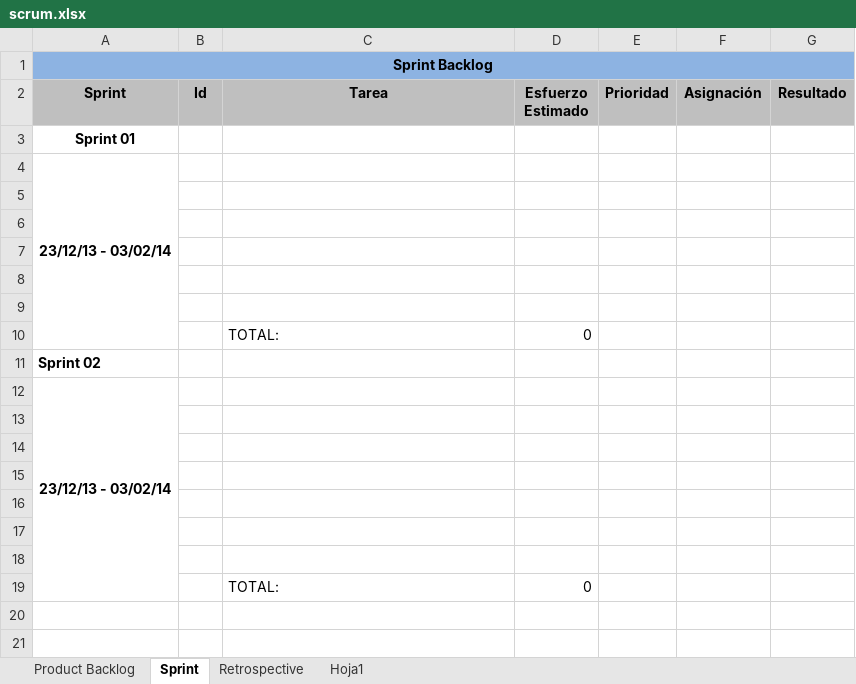
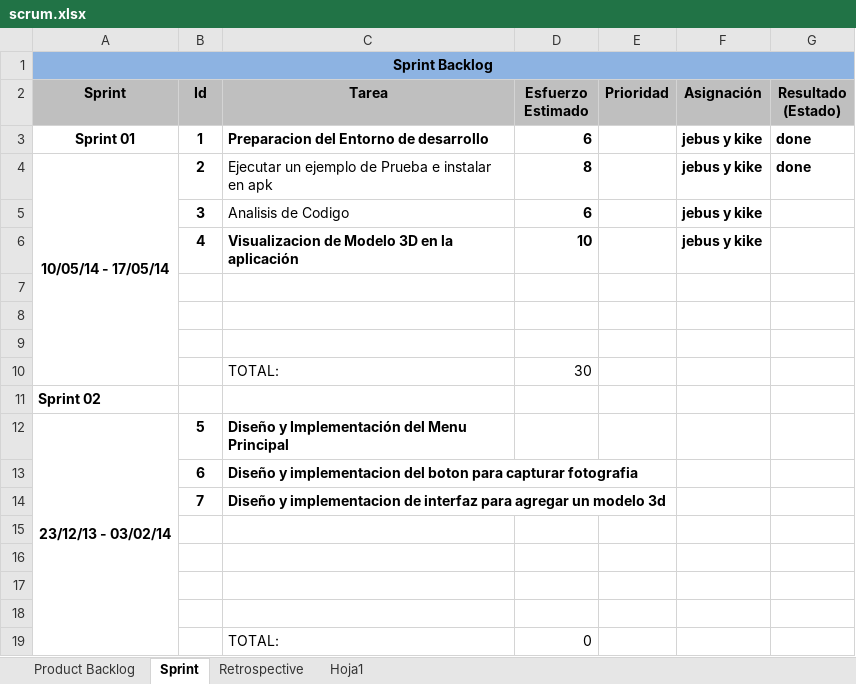
Before and after one commit to carrizofm2010/coopikaros, an Excel workbook: Documentacion/scrum.xlsx, sheet Sprint, drawn as a sheet; values as stored, in another font and other column widths than the file's, no borders; removed rows and columns are numbered as before the commit, all else as after; the diff names each change by its address in the sheet, - before the commit and + after, or states it on an @@ line.

Commit message:
Planificacion completa: * definicion del primer sprint * correccion de tareas, nueva tarea product backlog

```diff
--- a/Documentacion/scrum.xlsx (sheet Sprint)
+++ b/Documentacion/scrum.xlsx (sheet Sprint)
-G2: Resultado
+G2: Resultado (Estado)
-row 3: Sprint 01
-row 4: 23/12/13 - 03/02/14
+row 3: Sprint 01 | 1 | Preparacion del Entorno de desarrollo | 6 |  | jebus y kike | done
+row 4: 10/05/14 - 17/05/14 | 2 | Ejecutar un ejemplo de Prueba e instalar en apk | 8 |  | jebus y kike | done
+row 5:  | 3 | Analisis de Codigo | 6 |  | jebus y kike
+row 6:  | 4 | Visualizacion de Modelo 3D en la aplicación | 10 |  | jebus y kike
-row 10: (empty)
+row 10:  |  | TOTAL: | 30
-row 9: (empty)
-row 10:  |  | TOTAL: | 0
-B12 (Id): (empty)
+B12 (Id): 5
-C12 (Tarea): (empty)
+C12 (Tarea): Diseño y Implementación del Menu Principal
-row 13: (empty)
+row 13:  | 6 | Diseño y implementacion del boton para capturar fotografia
-row 14: (empty)
+row 14:  | 7 | Diseño y implementacion de interfaz para agregar un modelo 3d
```
Also changed, not shown: sheet Product Backlog.
